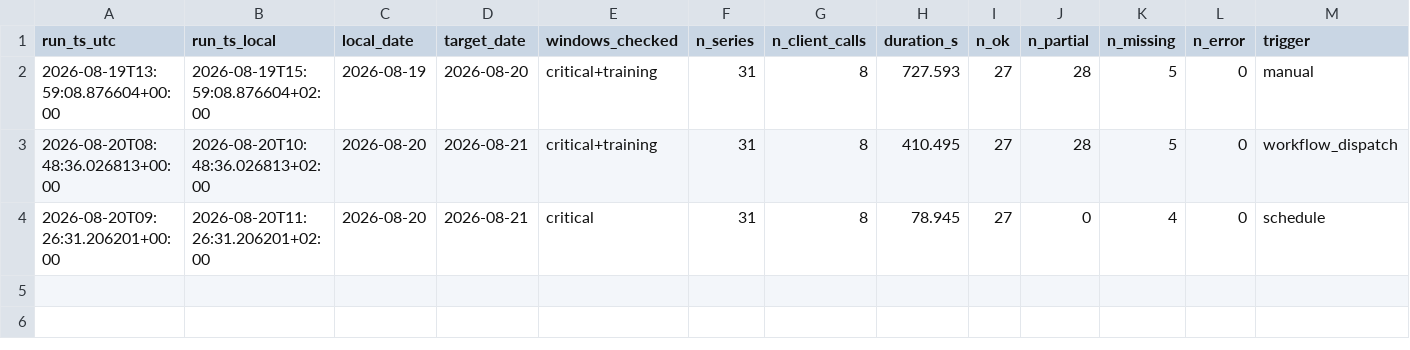
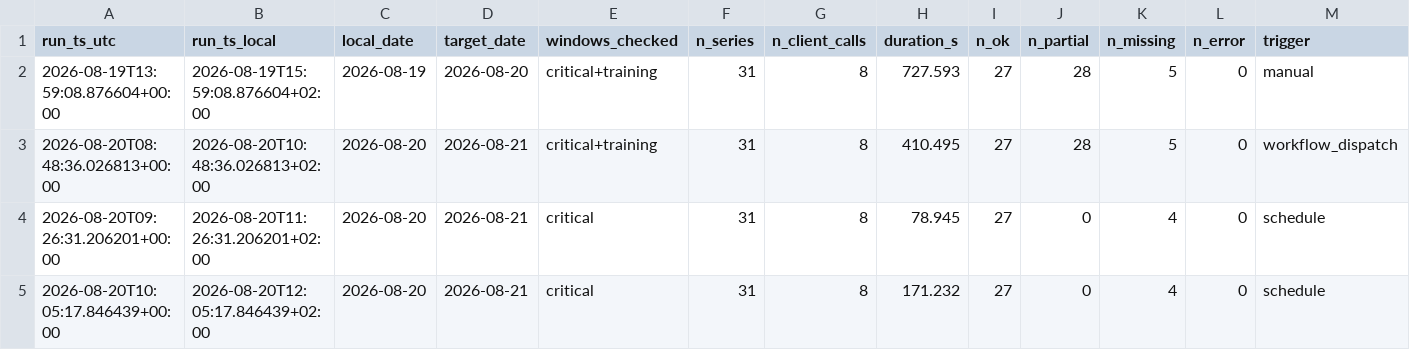
Before and after one commit to soentkeblindow/day-ahead-forecast-live-ops, a CSV file: logs/audit_runs.csv, drawn as a sheet.

```diff
--- a/logs/audit_runs.csv
+++ b/logs/audit_runs.csv
@@ -4 +4,2 @@ run_ts_utc,run_ts_local,local_date,target_date,windows_checked,n_series,n_client
 2026-08-20T09:26:31.206201+00:00,2026-08-20T11:26:31.206201+02:00,2026-08-20,2026-08-21,critical,31,8,78.945,27,0,4,0,schedule
+2026-08-20T10:05:17.846439+00:00,2026-08-20T12:05:17.846439+02:00,2026-08-20,2026-08-21,critical,31,8,171.232,27,0,4,0,schedule
```
Also changed, not shown: logs/challenge_catalog.csv, 1 other file.
